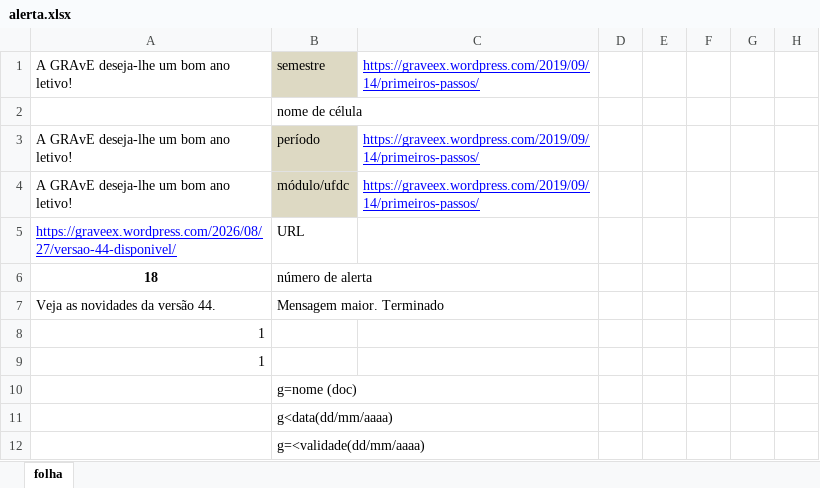
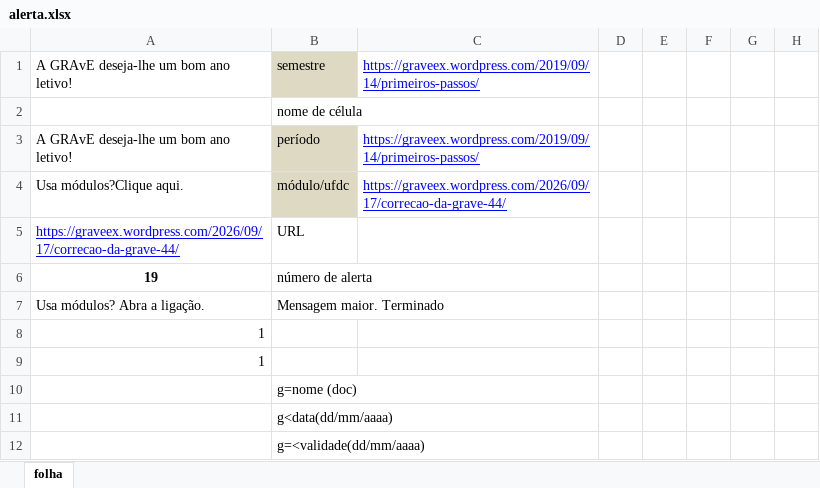
Before and after one commit to jomanupa-ui/gr, an Excel workbook: alerta.xlsx, sheet folha, drawn as a sheet; only a part is shown; values as stored, in another font and other column widths than the file's, no borders; charts and pictures not drawn; the diff names each change by its address in the sheet, - before the commit and + after, or states it on an @@ line.

Commit message:
Add files via upload

```diff
--- a/alerta.xlsx (sheet folha)
+++ b/alerta.xlsx (sheet folha)
-A4: A GRAvE deseja-lhe um bom ano letivo!
+A4: Usa módulos?Clique aqui.
-C4: https://graveex.wordpress.com/2019/09/14/primeiros-passos/
+C4: https://graveex.wordpress.com/2026/09/17/correcao-da-grave-44/
-A5: https://graveex.wordpress.com/2026/08/27/versao-44-disponivel/
+A5: https://graveex.wordpress.com/2026/09/17/correcao-da-grave-44/
-A6: 18
+A6: 19
-A7: Veja as novidades da versão 44.
+A7: Usa módulos? Abra a ligação.
```
